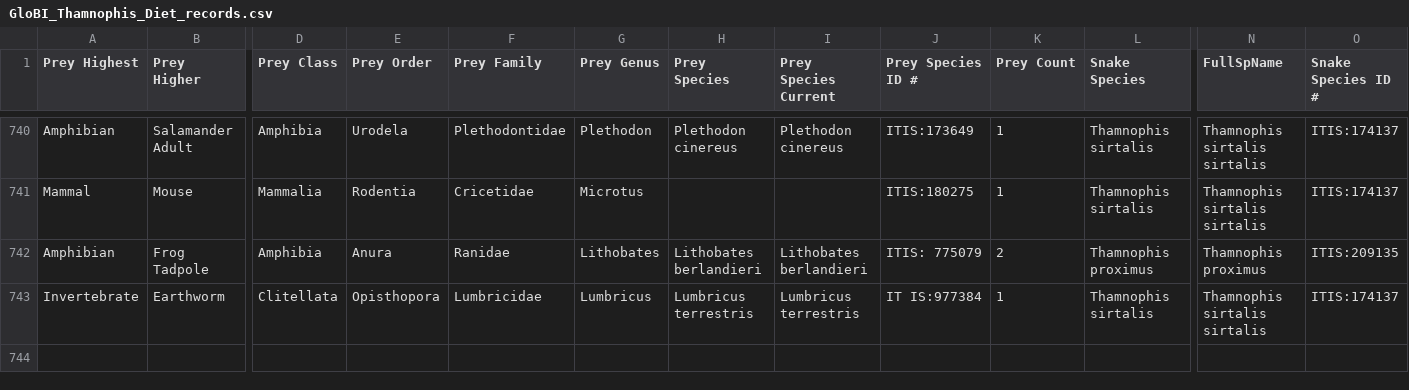
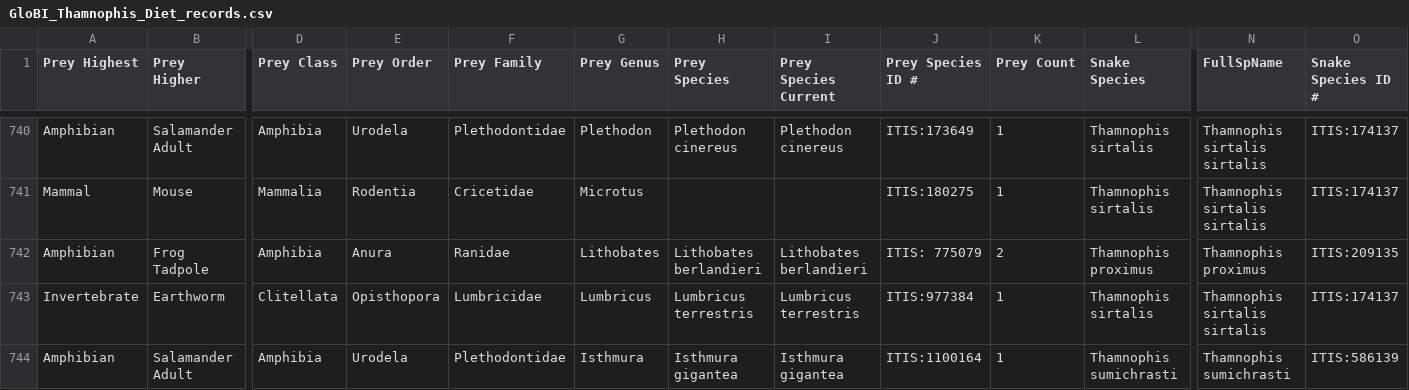
Before and after one commit to theptin/Thamnophis-GloBI, a CSV file: GloBI_Thamnophis_Diet_records.csv, drawn as a sheet; only a part is shown, gaps mark what is left out; rows hold the shown columns only; the diff names each change by its address in the sheet, - before the commit and + after, or states it on an @@ line.

Commit message:
Added record from Carbajal-Márquez et al., 2024
Added T. sumichrasti predation on Isthmura gigantea from Carbajal-Márquez RA, Sigala-Rodríguez JJ, Escoto-Moreno JA, Fernández-Badillo L, Chávez-Samayoa F, Spear SF. 2024. Trophic interaction between Thamnophis sumichrasti (Squamata, Natricidae), Isthmura gigantea (Caudata, Plethodontidae), and Megacormus gerstchi (Scorpiones, Euscorpiidae). Gayana. 88(1):12–16.

```diff
--- a/GloBI_Thamnophis_Diet_records.csv
+++ b/GloBI_Thamnophis_Diet_records.csv
-J743 (Prey Species ID #): IT IS:977384
+J743 (Prey Species ID #): ITIS:977384
+row 744: Amphibian | Salamander Adult | Amphibia | Urodela | Plethodontidae | Isthmura | Isthmura gigantea | Isthmura gigantea | ITIS:1100164 | 1 | Thamnophis sumichrasti | Thamnophis sumichrasti | ITIS:586139
```
